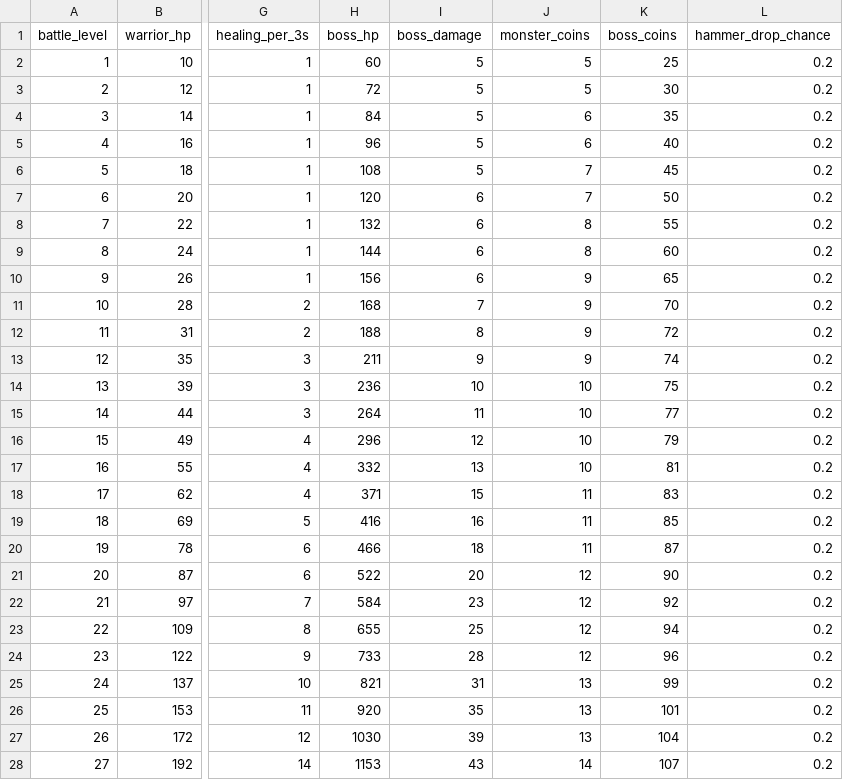
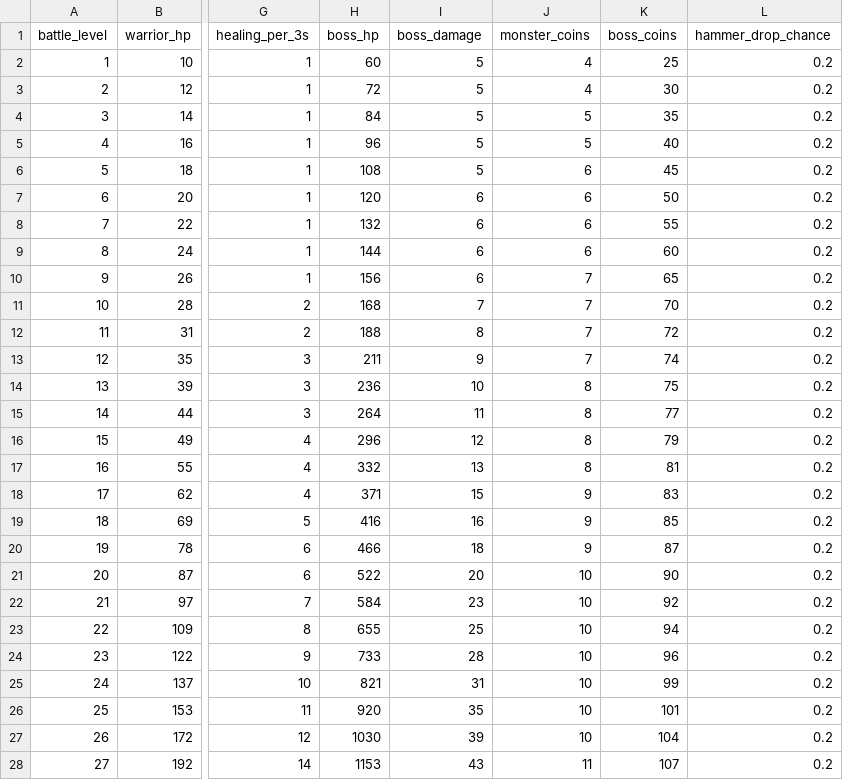
Before and after one commit to MaiborodaY/tg-game, a CSV file: forest-forge/design/combat-progression-200.csv, drawn as a sheet; only a part is shown, gaps mark what is left out; the diff covers the shown part only; the diff names each change by its address in the sheet, - before the commit and + after, or states it on an @@ line.

Commit message:
Add mining, item affixes, and larger enemy packs
Add a mine with offline ore accumulation, upgrades, sales, and layered scenery. Include item affixes, paid reforge choices and filters, shared combat bonuses, and the approved coin balance.

Grow regular waves to seven enemies and give every boss two melee guards, a ranged fighter, and a healer. Let three melee enemies attack together and show smaller biome bosses on ordinary tenth waves.

Validate gameplay and cloud-save behavior locally; keep generated QA output and builds out of Git.

```diff
--- a/forest-forge/design/combat-progression-200.csv
+++ b/forest-forge/design/combat-progression-200.csv
-J2:J3 (monster_coins): 5
+J2:J3 (monster_coins): 4
-J4:J5 (monster_coins): 6
+J4:J5 (monster_coins): 5
-J6:J7 (monster_coins): 7
+J6:J7 (monster_coins): 6
-J8:J9 (monster_coins): 8
+J8:J9 (monster_coins): 6
-J10:J13 (monster_coins): 9
+J10:J13 (monster_coins): 7
-J14:J17 (monster_coins): 10
+J14:J17 (monster_coins): 8
-J18:J20 (monster_coins): 11
+J18:J20 (monster_coins): 9
-J21:J24 (monster_coins): 12
+J21:J24 (monster_coins): 10
-J25:J27 (monster_coins): 13
+J25:J27 (monster_coins): 10
-J28 (monster_coins): 14
+J28 (monster_coins): 11
```
Also changed, not shown: 173 edited cells elsewhere in this file, 29 other files.
